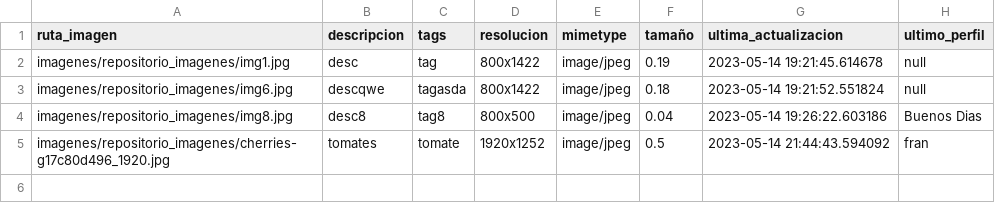
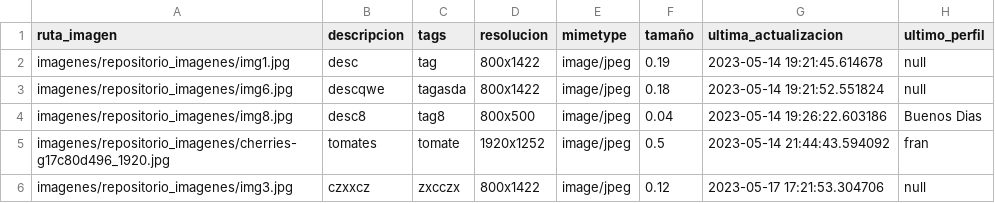
Before and after one commit to mayraPeguinho/unlpImage, a CSV file: datos/imagenes_etiquetadas.csv, drawn as a sheet.

Commit message:
Agregado archivo de rutas y constantes

```diff
--- a/datos/imagenes_etiquetadas.csv
+++ b/datos/imagenes_etiquetadas.csv
@@ -5 +5,2 @@ imagenes/repositorio_imagenes/img8.jpg,desc8,tag8,800x500,image/jpeg,0.04,2023-0
 imagenes/repositorio_imagenes/cherries-g17c80d496_1920.jpg,tomates,tomate,1920x1252,image/jpeg,0.5,2023-05-14 21:44:43.594092,fran
+imagenes/repositorio_imagenes/img3.jpg,czxxcz,zxcczx,800x1422,image/jpeg,0.12,2023-05-17 17:21:53.304706,null
```
Also changed, not shown: logs/logs.csv, 8 other files.
